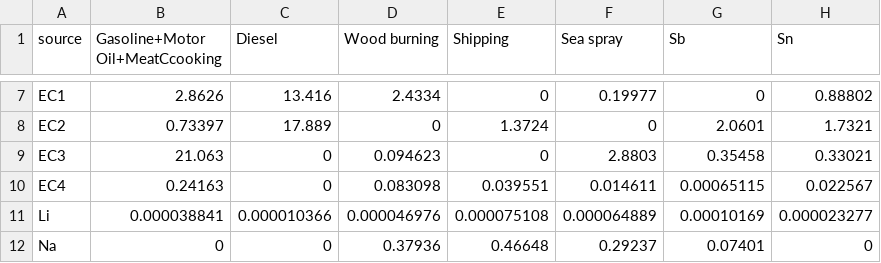
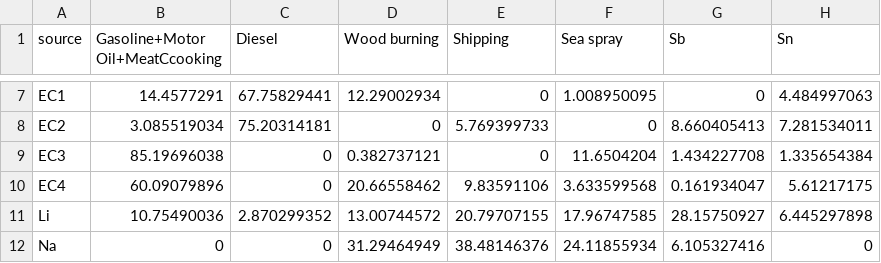
Before and after one commit to cn29/UFP, a CSV file: species_profile/data_files/SP_pct.csv, drawn as a sheet; only a part is shown, gaps mark what is left out; the diff covers the shown part only; the diff names each change by its address in the sheet, - before the commit and + after, or states it on an @@ line.

```diff
--- a/species_profile/data_files/SP_pct.csv
+++ b/species_profile/data_files/SP_pct.csv
-B7 (Gasoline+Motor Oil+MeatCcooking): 2.8626
+B7 (Gasoline+Motor Oil+MeatCcooking): 14.4577291
-C7 (Diesel): 13.416
+C7 (Diesel): 67.75829441
-D7 (Wood burning): 2.4334
+D7 (Wood burning): 12.29002934
-F7 (Sea spray): 0.19977
+F7 (Sea spray): 1.008950095
-H7 (Sn): 0.88802
+H7 (Sn): 4.484997063
-B8 (Gasoline+Motor Oil+MeatCcooking): 0.73397
+B8 (Gasoline+Motor Oil+MeatCcooking): 3.085519034
-C8 (Diesel): 17.889
+C8 (Diesel): 75.20314181
-E8 (Shipping): 1.3724
+E8 (Shipping): 5.769399733
-G8 (Sb): 2.0601
+G8 (Sb): 8.660405413
-H8 (Sn): 1.7321
+H8 (Sn): 7.281534011
-B9 (Gasoline+Motor Oil+MeatCcooking): 21.063
+B9 (Gasoline+Motor Oil+MeatCcooking): 85.19696038
-D9 (Wood burning): 0.094623
+D9 (Wood burning): 0.382737121
-F9 (Sea spray): 2.8803
+F9 (Sea spray): 11.6504204
-G9 (Sb): 0.35458
+G9 (Sb): 1.434227708
-H9 (Sn): 0.33021
+H9 (Sn): 1.335654384
-B10 (Gasoline+Motor Oil+MeatCcooking): 0.24163
+B10 (Gasoline+Motor Oil+MeatCcooking): 60.09079896
-D10 (Wood burning): 0.083098
+D10 (Wood burning): 20.66558462
-E10 (Shipping): 0.039551
+E10 (Shipping): 9.83591106
-F10 (Sea spray): 0.014611
+F10 (Sea spray): 3.633599568
-G10 (Sb): 0.00065115
+G10 (Sb): 0.161934047
-H10 (Sn): 0.022567
+H10 (Sn): 5.61217175
-B11 (Gasoline+Motor Oil+MeatCcooking): 0.000038841
+B11 (Gasoline+Motor Oil+MeatCcooking): 10.75490036
-C11 (Diesel): 0.000010366
+C11 (Diesel): 2.870299352
-D11 (Wood burning): 0.000046976
+D11 (Wood burning): 13.00744572
-E11 (Shipping): 0.000075108
+E11 (Shipping): 20.79707155
-F11 (Sea spray): 0.000064889
+F11 (Sea spray): 17.96747585
-G11 (Sb): 0.00010169
+G11 (Sb): 28.15750927
-H11 (Sn): 0.000023277
+H11 (Sn): 6.445297898
-D12 (Wood burning): 0.37936
+D12 (Wood burning): 31.29464949
-E12 (Shipping): 0.46648
+E12 (Shipping): 38.48146376
-F12 (Sea spray): 0.29237
+F12 (Sea spray): 24.11855934
-G12 (Sb): 0.07401
+G12 (Sb): 6.105327416
```
Also changed, not shown: 1 removed row and 143 edited cells elsewhere in this file, species_profile/data_files/EO.csv, species_profile/data_files/EO_pct.csv, 4 other files.
